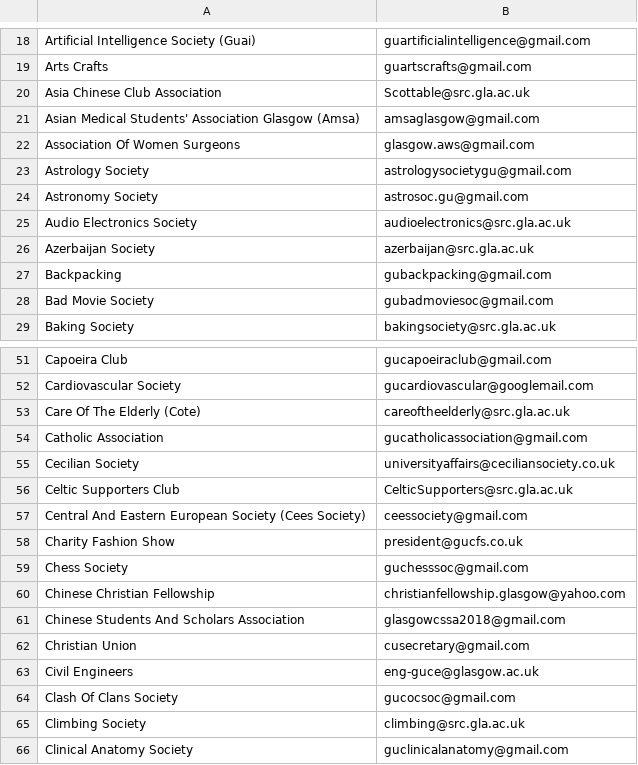
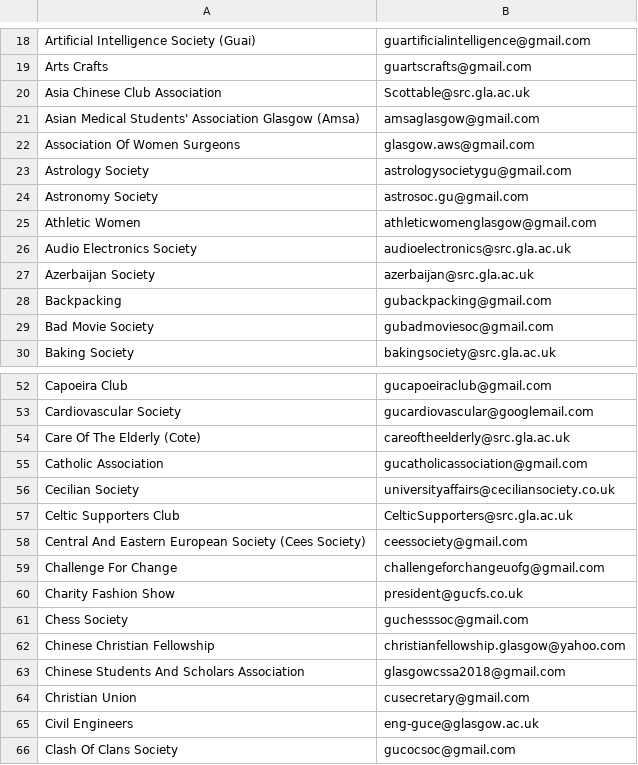
Before and after one commit to kcsoc/society-email-scrape, a CSV file: docs/output/glasgow.csv, drawn as a sheet; only a part is shown, gaps mark what is left out; the shorter side is filled out with more unchanged rows; the diff names each change by its address in the sheet, - before the commit and + after, or states it on an @@ line.

```diff
--- a/docs/output/glasgow.csv
+++ b/docs/output/glasgow.csv
+row 25: Athletic Women | athleticwomenglasgow@gmail.com
+row 59: Challenge For Change | challengeforchangeuofg@gmail.com
```
